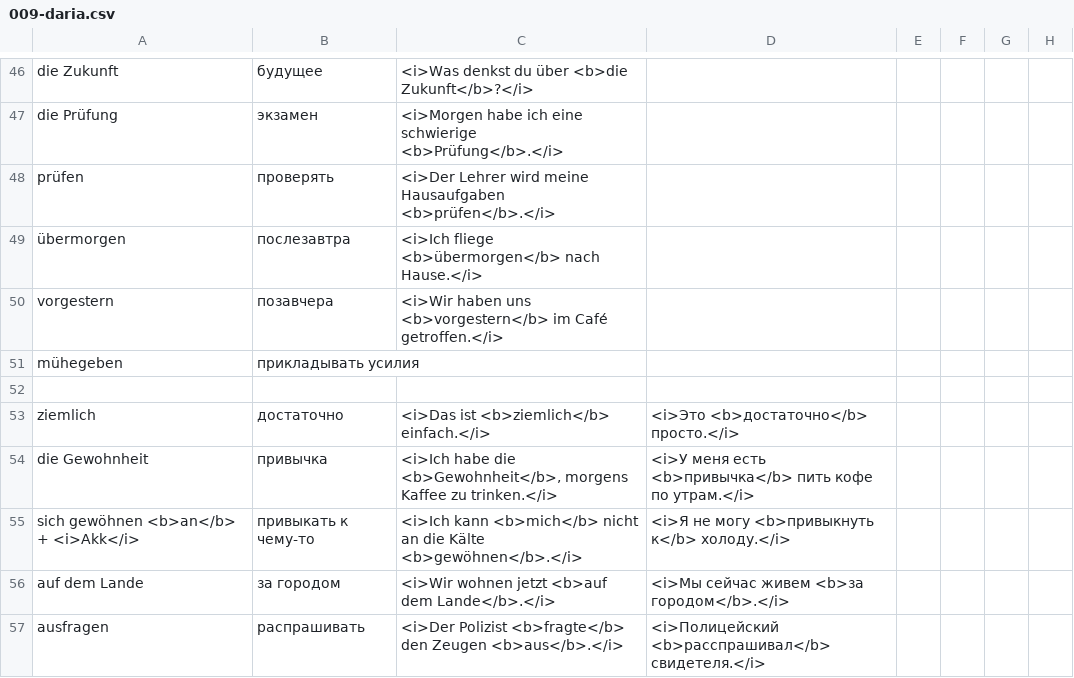
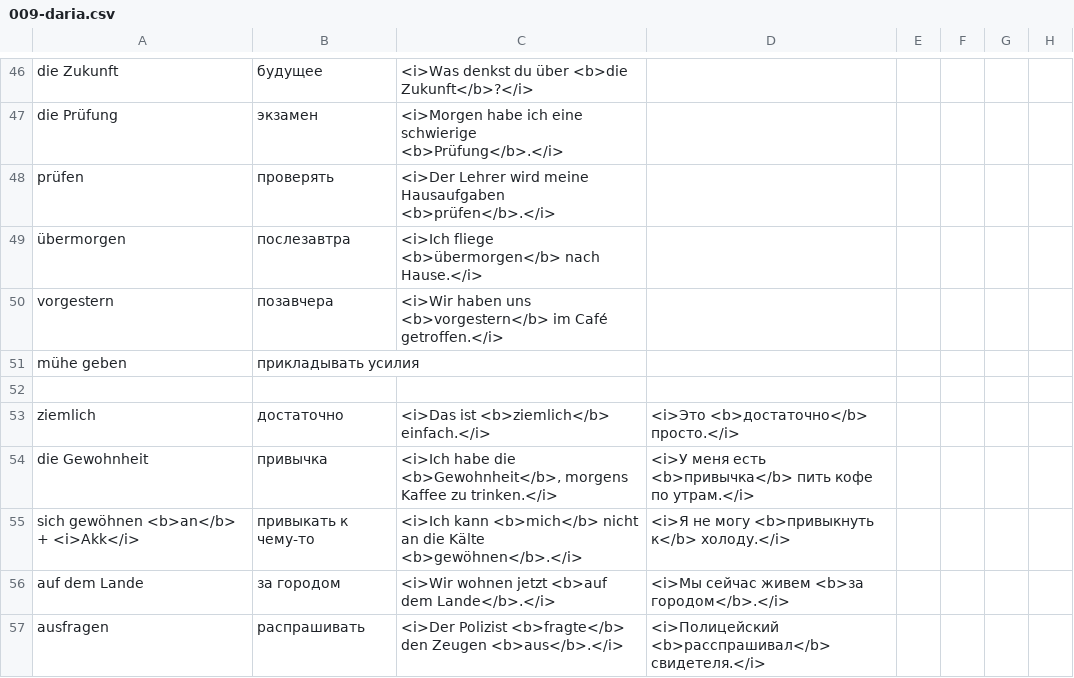
Before and after one commit to thebix/deutsch, a CSV file: app/anki/import/009-daria.csv, drawn as a sheet; only a part is shown, gaps mark what is left out; the diff covers the shown part only.

```diff
--- a/app/anki/import/009-daria.csv
+++ b/app/anki/import/009-daria.csv
@@ -50,3 +50,3 @@ prüfen;проверять;<i>Der Lehrer wird meine Hausaufgaben <b>prüfen</b>.
 vorgestern;позавчера;<i>Wir haben uns <b>vorgestern</b> im Café getroffen.</i>;;;;
-mühegeben;прикладывать усилия;;;;;
+mühe geben;прикладывать усилия;;;;;
 
```
Also changed, not shown: 39 added rows elsewhere in this file, app/anki/import/001-conjunctions.csv, app/anki/import/016-exam-b1-book-words.csv, 5 other files.
